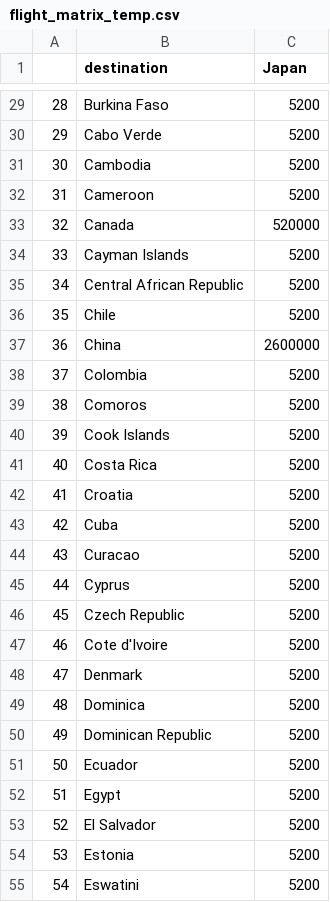
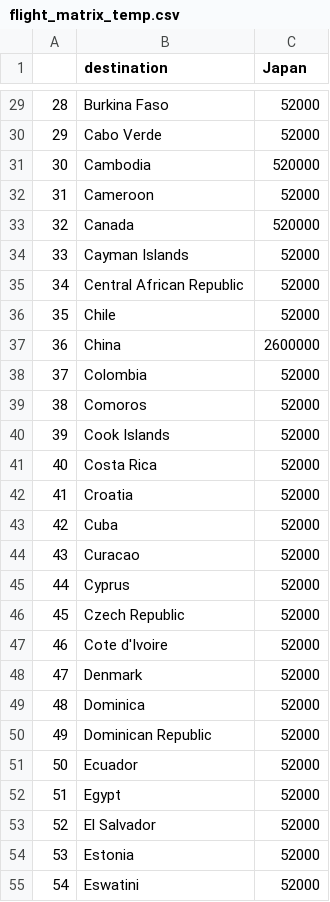
Before and after one commit to akira-endo/mpox_emergenceJapan, a CSV file: data/flight/flight_matrix_temp.csv, drawn as a sheet; only a part is shown, gaps mark what is left out; the diff covers the shown part only.

```diff
--- a/data/flight/flight_matrix_temp.csv
+++ b/data/flight/flight_matrix_temp.csv
@@ -29,27 +29,27 @@
-"28","Burkina Faso",5200
-"29","Cabo Verde",5200
-"30","Cambodia",5200
-"31","Cameroon",5200
+"28","Burkina Faso",52000
+"29","Cabo Verde",52000
+"30","Cambodia",520000
+"31","Cameroon",52000
 "32","Canada",520000
-"33","Cayman Islands",5200
-"34","Central African Republic",5200
-"35","Chile",5200
+"33","Cayman Islands",52000
+"34","Central African Republic",52000
+"35","Chile",52000
 "36","China",2600000
-"37","Colombia",5200
-"38","Comoros",5200
-"39","Cook Islands",5200
-"40","Costa Rica",5200
-"41","Croatia",5200
-"42","Cuba",5200
-"43","Curacao",5200
-"44","Cyprus",5200
-"45","Czech Republic",5200
-"46","Cote d'Ivoire",5200
-"47","Denmark",5200
-"48","Dominica",5200
-"49","Dominican Republic",5200
-"50","Ecuador",5200
-"51","Egypt",5200
-"52","El Salvador",5200
-"53","Estonia",5200
-"54","Eswatini",5200
+"37","Colombia",52000
+"38","Comoros",52000
+"39","Cook Islands",52000
+"40","Costa Rica",52000
+"41","Croatia",52000
+"42","Cuba",52000
+"43","Curacao",52000
+"44","Cyprus",52000
+"45","Czech Republic",52000
+"46","Cote d'Ivoire",52000
+"47","Denmark",52000
+"48","Dominica",52000
+"49","Dominican Republic",52000
+"50","Ecuador",52000
+"51","Egypt",52000
+"52","El Salvador",52000
+"53","Estonia",52000
+"54","Eswatini",52000
```
Also changed, not shown: 143 edited cells elsewhere in this file.
